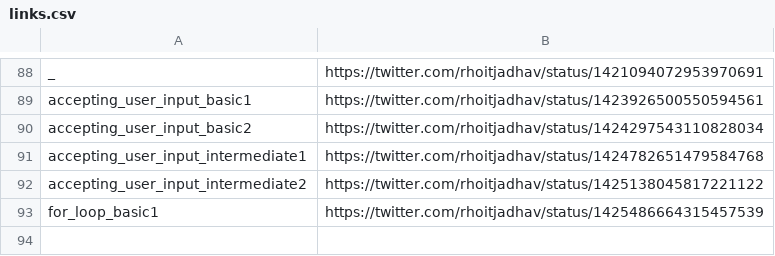
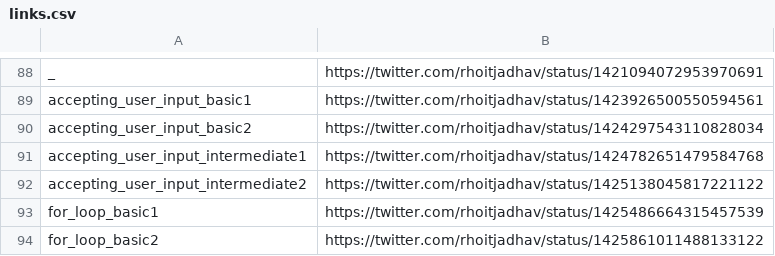
Before and after one commit to rhoitjadhav/python-twitter-posts, a CSV file: links.csv, drawn as a sheet; only a part is shown, gaps mark what is left out.

Commit message:
For Loop Basic 2 twitter link

```diff
--- a/links.csv
+++ b/links.csv
@@ -93 +93,2 @@ accepting_user_input_intermediate2, https://twitter.com/rhoitjadhav/status/14251
 for_loop_basic1, https://twitter.com/rhoitjadhav/status/1425486664315457539
+for_loop_basic2, https://twitter.com/rhoitjadhav/status/1425861011488133122
```
